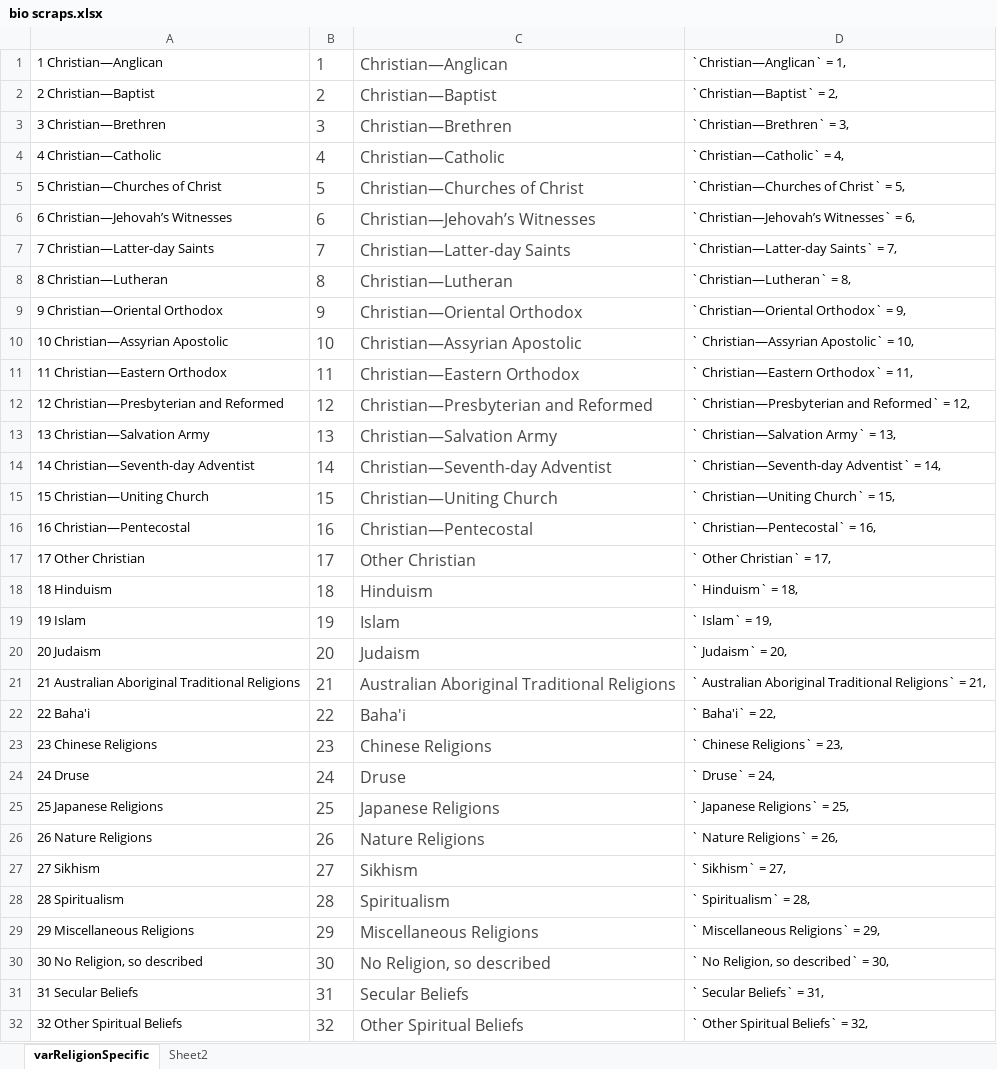
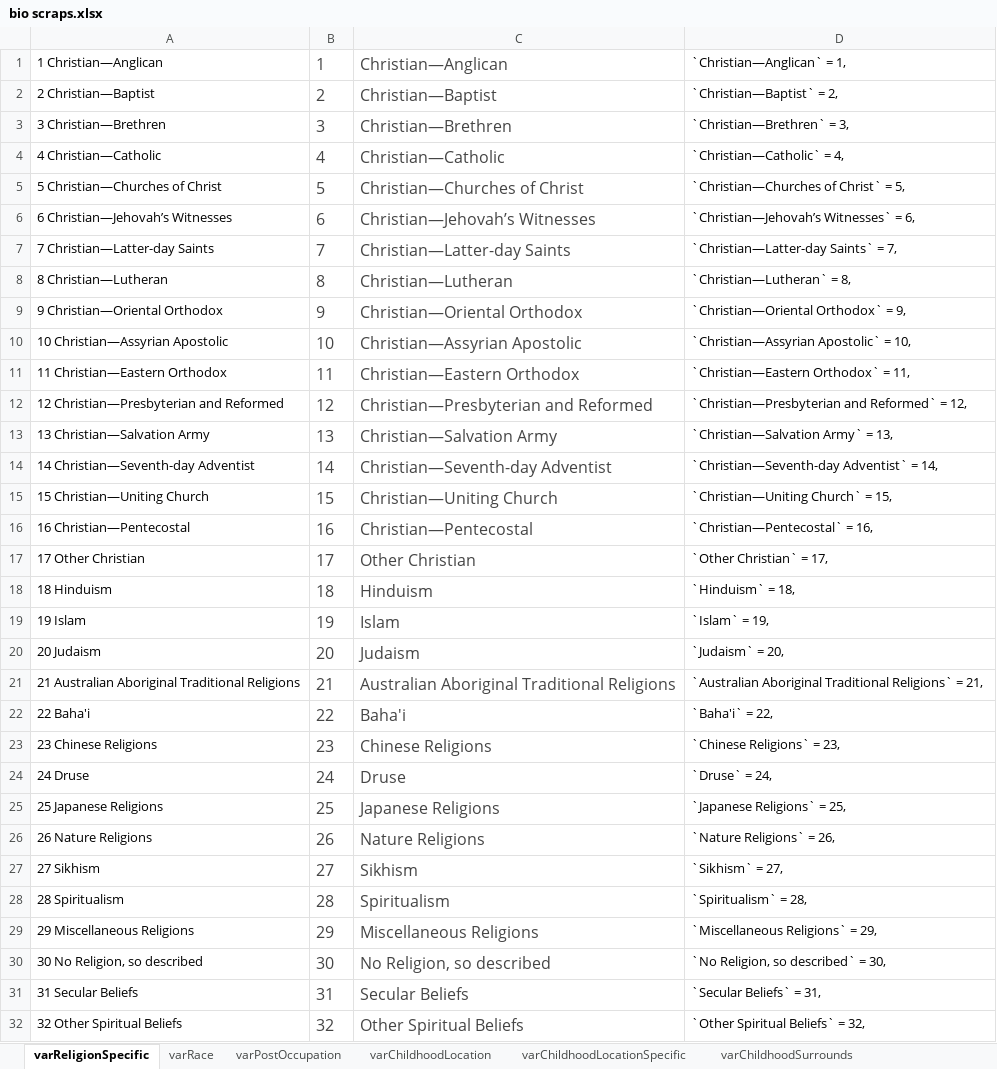
Before and after one commit to palesl/hcdb, an Excel workbook: data-raw/bio scraps.xlsx, sheet varReligionSpecific, drawn as a sheet; values as stored, in another font and other column widths than the file's, no borders; the diff names each change by its address in the sheet, - before the commit and + after, or states it on an @@ line.

```diff
--- a/data-raw/bio scraps.xlsx (sheet varReligionSpecific)
+++ b/data-raw/bio scraps.xlsx (sheet varReligionSpecific)
-sheet tab: Sheet2
+sheet tab: varRace
+sheet tab: varPostOccupation
+sheet tab: varChildhoodLocation
+sheet tab: varChildhoodLocationSpecific
+sheet tab: varChildhoodSurrounds
-D10: ` Christian—Assyrian Apostolic` = 10,
+D10: `Christian—Assyrian Apostolic` = 10,
-D11: ` Christian—Eastern Orthodox` = 11,
+D11: `Christian—Eastern Orthodox` = 11,
-D12: ` Christian—Presbyterian and Reformed` = 12,
+D12: `Christian—Presbyterian and Reformed` = 12,
-D13: ` Christian—Salvation Army` = 13,
+D13: `Christian—Salvation Army` = 13,
-D14: ` Christian—Seventh-day Adventist` = 14,
+D14: `Christian—Seventh-day Adventist` = 14,
-D15: ` Christian—Uniting Church` = 15,
+D15: `Christian—Uniting Church` = 15,
-D16: ` Christian—Pentecostal` = 16,
+D16: `Christian—Pentecostal` = 16,
-D17: ` Other Christian` = 17,
+D17: `Other Christian` = 17,
-D18: ` Hinduism` = 18,
+D18: `Hinduism` = 18,
-D19: ` Islam` = 19,
+D19: `Islam` = 19,
-D20: ` Judaism` = 20,
+D20: `Judaism` = 20,
-D21: ` Australian Aboriginal Traditional…
+D21: `Australian Aboriginal Traditional…
-D22: ` Baha'i` = 22,
+D22: `Baha'i` = 22,
-D23: ` Chinese Religions` = 23,
+D23: `Chinese Religions` = 23,
-D24: ` Druse` = 24,
+D24: `Druse` = 24,
-D25: ` Japanese Religions` = 25,
+D25: `Japanese Religions` = 25,
-D26: ` Nature Religions` = 26,
+D26: `Nature Religions` = 26,
-D27: ` Sikhism` = 27,
+D27: `Sikhism` = 27,
-D28: ` Spiritualism` = 28,
+D28: `Spiritualism` = 28,
-D29: ` Miscellaneous Religions` = 29,
+D29: `Miscellaneous Religions` = 29,
-D30: ` No Religion, so described` = 30,
+D30: `No Religion, so described` = 30,
-D31: ` Secular Beliefs` = 31,
+D31: `Secular Beliefs` = 31,
-D32: ` Other Spiritual Beliefs` = 32,
+D32: `Other Spiritual Beliefs` = 32,
```
Also changed, not shown: sheet varRace, other sheet tabs, formulas that keep their value, 6 other files.
